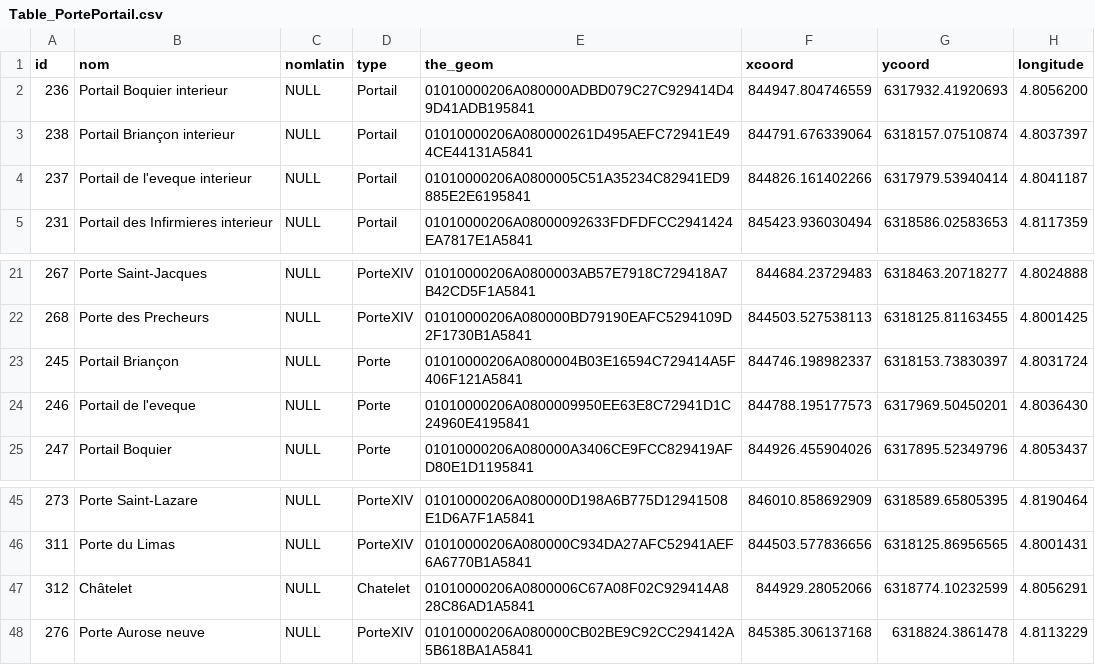
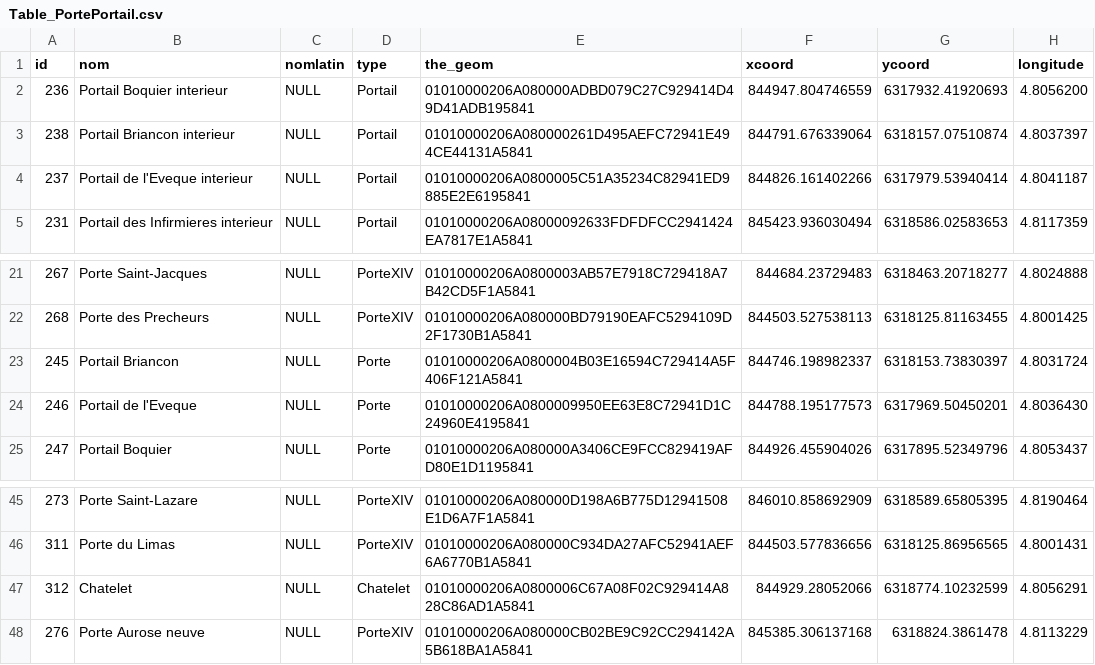
Before and after one commit to CompNet/MedievalAvignon, a CSV file: in/analysis/Table_PortePortail.csv, drawn as a sheet; only a part is shown, gaps mark what is left out; the diff names each change by its address in the sheet, - before the commit and + after, or states it on an @@ line.

```diff
--- a/in/analysis/Table_PortePortail.csv
+++ b/in/analysis/Table_PortePortail.csv
-B3 (nom): Portail Briançon interieur
+B3 (nom): Portail Briancon interieur
-B4 (nom): Portail de l'eveque interieur
+B4 (nom): Portail de l'Eveque interieur
-B23 (nom): Portail Briançon
+B23 (nom): Portail Briancon
-B24 (nom): Portail de l'eveque
+B24 (nom): Portail de l'Eveque
-B47 (nom): Châtelet
+B47 (nom): Chatelet
```
Also changed, not shown: in/analysis/Table_Edifice.csv, in/analysis/Table_Localisation_Confront_XIV.csv, 2 other files.
